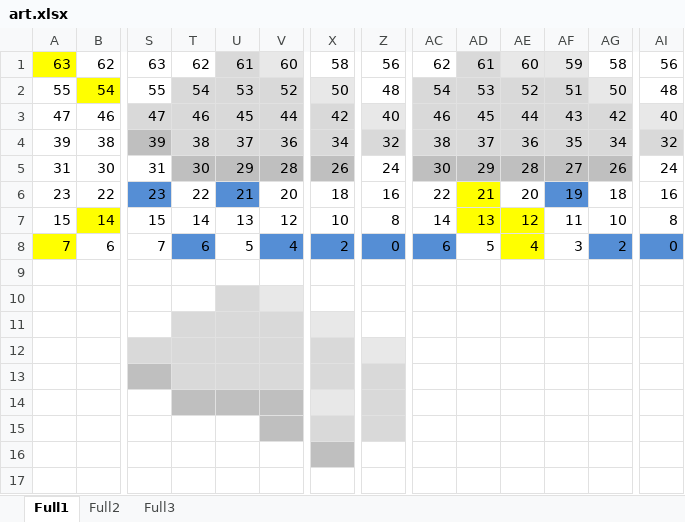
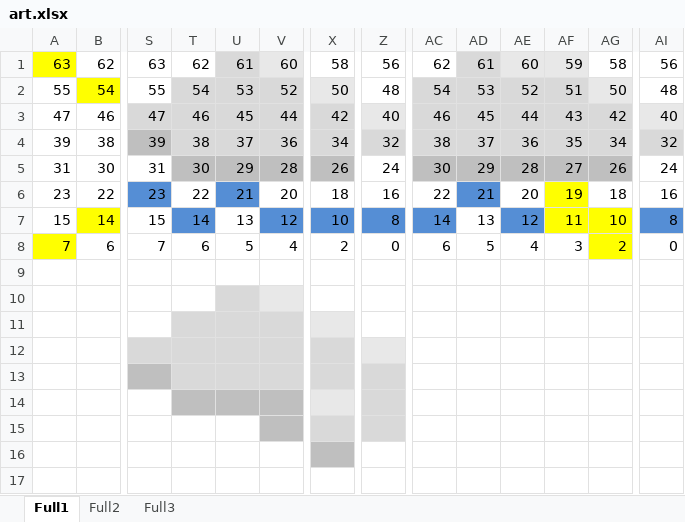
Before and after one commit to martiplanas/Weather-Arduino-ESP32, an Excel workbook: art.xlsx, sheet Full1, drawn as a sheet; only a part is shown, gaps mark what is left out; values as stored, in another font and other column widths than the file's, no borders; the diff names each change by its address in the sheet, - before the commit and + after, or states it on an @@ line.

```diff
--- a/art.xlsx (sheet Full1)
+++ b/art.xlsx (sheet Full1)
-AD6 fill: #FFFF00
+AD6 fill: #558ED5
-AF6 fill: #558ED5
+AF6 fill: #FFFF00
-T7 fill: none
+T7 fill: #558ED5
-V7 fill: none
+V7 fill: #558ED5
-X7 fill: none
+X7 fill: #558ED5
-Z7 fill: none
+Z7 fill: #558ED5
-AC7 fill: none
+AC7 fill: #558ED5
-AD7 fill: #FFFF00
+AD7 fill: none
-AE7 fill: #FFFF00
+AE7 fill: #558ED5
-AF7:AG7 fill: none
+AF7:AG7 fill: #FFFF00
-AI7 fill: none
+AI7 fill: #558ED5
-T8 fill: #558ED5
+T8 fill: none
-V8 fill: #558ED5
+V8 fill: none
-X8 fill: #558ED5
+X8 fill: none
-Z8 fill: #558ED5
+Z8 fill: none
-AC8 fill: #558ED5
+AC8 fill: none
-AE8 fill: #FFFF00
+AE8 fill: none
-AG8 fill: #558ED5
+AG8 fill: #FFFF00
-AI8 fill: #558ED5
+AI8 fill: none
```
Also changed, not shown: 1 other file.
